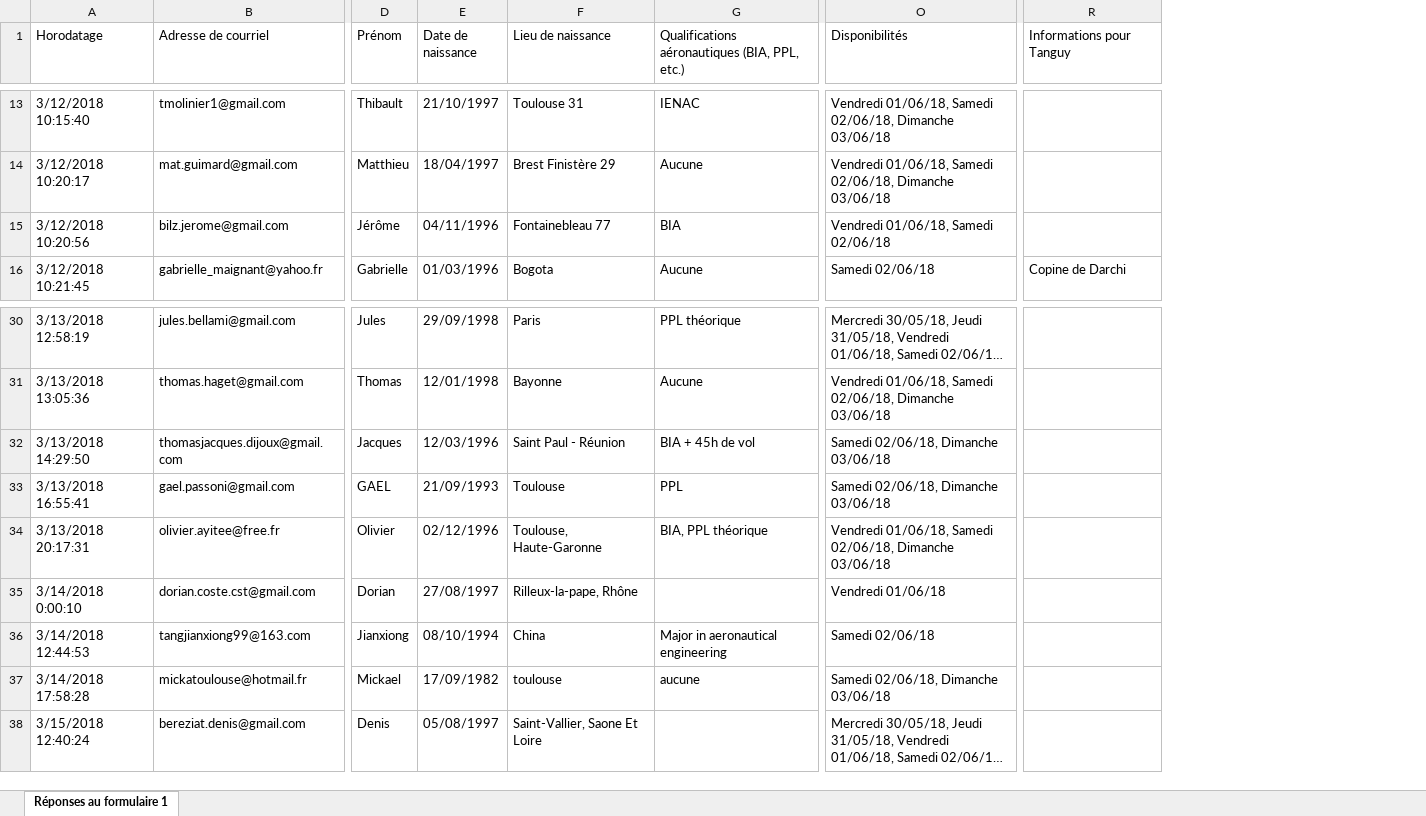
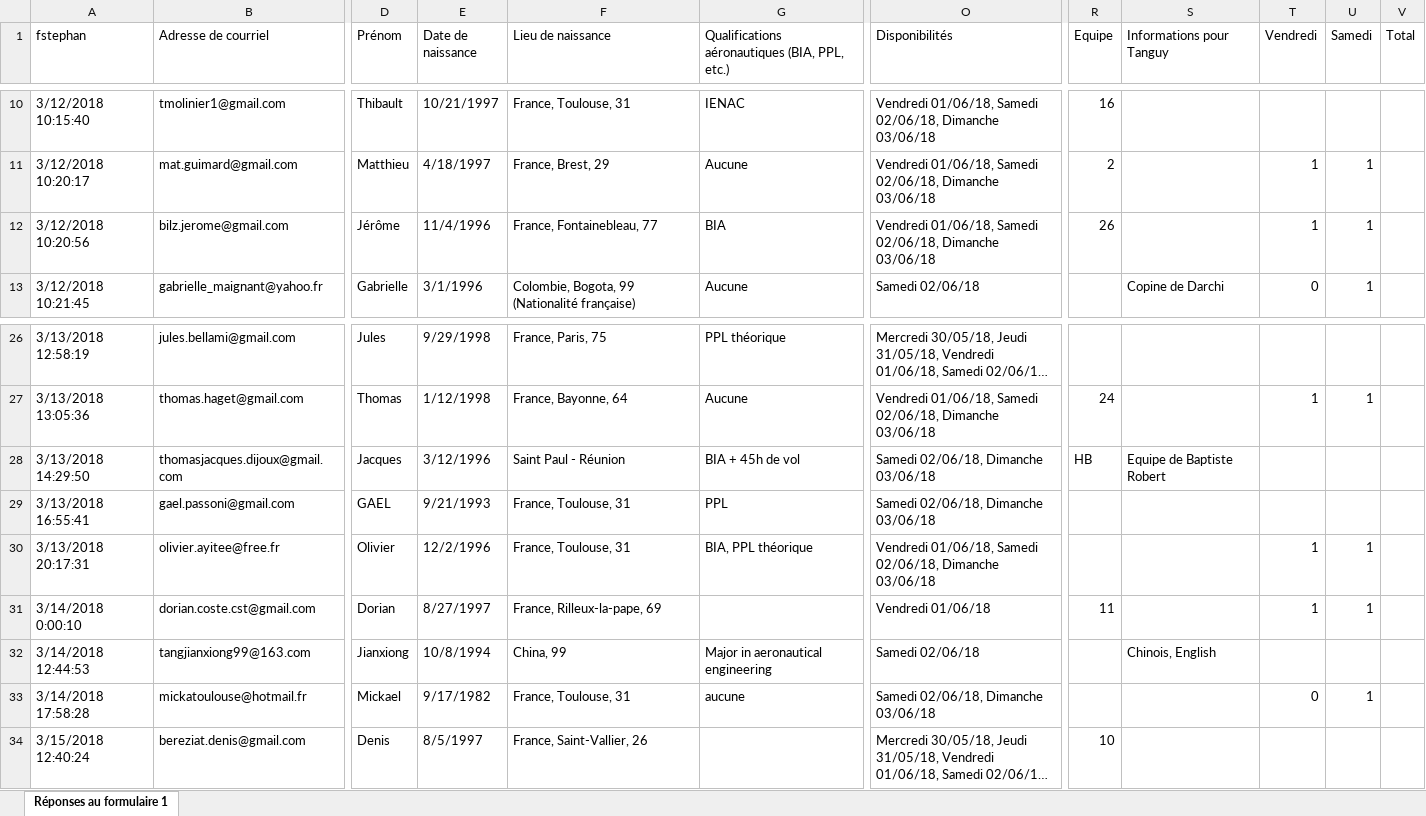
Before and after one commit to AdelTaiebTamacha/AE_Benevole, an Excel workbook: sql/Benevoles.xlsx, sheet Réponses au formulaire 1, drawn as a sheet; only a part is shown, gaps mark what is left out; long unchanged cells end in …; values as stored, in another font and other column widths than the file's, no cell formats; charts and pictures not drawn; removed rows and columns are numbered as before the commit, all else as after; the diff covers the shown part only; the diff names each change by its address in the sheet, - before the commit and + after, or states it on an @@ line.

```diff
--- a/sql/Benevoles.xlsx (sheet Réponses au formulaire 1)
+++ b/sql/Benevoles.xlsx (sheet Réponses au formulaire 1)
-column E (Date de naissance), rows 13-16: 21/10/1997 | 18/04/1997 | 04/11/1996 | 01/03/1996; rows 30-38: 29/09/1998 | 12/01/1998 | 12/03/1996 | 21/09/1993 | 02/12/1996 | 27/08/1997 | 08/10/1994 | 17/09/1982 | 05/08/1997
-column F (Lieu de naissance), rows 13-16: Toulouse 31 | Brest Finistère 29 | Fontainebleau 77 | Bogota; rows 30-38: Paris | Bayonne | Saint Paul - Réunion | Toulouse | Toulouse, Haute-Garonne | Rilleux-la-pape, Rhône | China | toulouse | Saint-Vallier, Saone Et Loire
+column E (Date de naissance), rows 10-13: 10/21/1997 | 4/18/1997 | 11/4/1996 | 3/1/1996; rows 26-34: 9/29/1998 | 1/12/1998 | 3/12/1996 | 9/21/1993 | 12/2/1996 | 8/27/1997 | 10/8/1994 | 9/17/1982 | 8/5/1997
+column F (Lieu de naissance), rows 10-13: France, Toulouse, 31 | France, Brest, 29 | France, Fontainebleau, 77 | Colombie, Bogota, 99 (Nationalité française); rows 26-34: France, Paris, 75 | France, Bayonne, 64 | Saint Paul - Réunion | France, Toulouse, 31 | France, Toulouse, 31 | France, Rilleux-la-pape, 69 | China, 99 | France, Toulouse, 31 | France, Saint-Vallier, 26
+column R (Equipe), rows 10-12: 16 | 2 | 26; rows 27-34: 24 | HB |  |  | 11 |  |  | 10
+column T (Vendredi), rows 11-13: 1 | 1 | 0; rows 27-33: 1 |  |  | 1 | 1 |  | 0
+column U (Samedi), rows 11-13: all 1; rows 27-33: 1 |  |  | 1 | 1 |  | 1
+column V (Total), empty
-A1: Horodatage
+A1: fstephan
-O12 (Disponibilités): Vendredi 01/06/18, Samedi 02/06/18
+O12 (Disponibilités): Vendredi 01/06/18, Samedi 02/06/18, Dimanche 03/06/18
-S28 (Informations pour Tanguy): (empty)
+S28 (Informations pour Tanguy): Equipe de Baptiste Robert
-S32 (Informations pour Tanguy): (empty)
+S32 (Informations pour Tanguy): Chinois, English
```
Also changed, not shown: 69 added rows, 10 removed rows and 18 edited cells elsewhere in this sheet, cell formats, charts or pictures, 6 other files.
